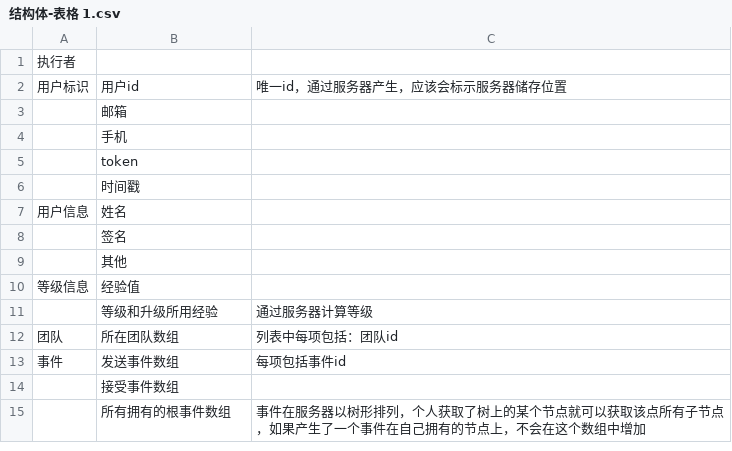
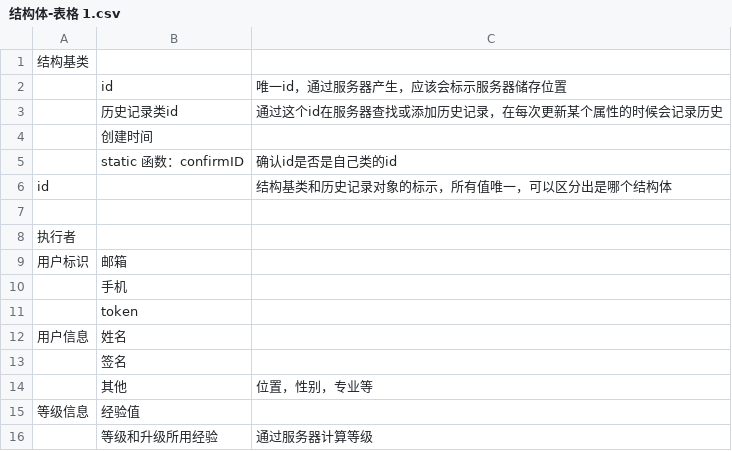
Before and after one commit to frosen/myDoc, a CSV file: warlock/结构体-表格 1.csv, drawn as a sheet; only a part is shown; the shorter side is filled out with more unchanged rows; the diff covers the shown part only.

```diff
--- a/warlock/结构体-表格 1.csv
+++ b/warlock/结构体-表格 1.csv
@@ -1,10 +1,15 @@
+结构基类,,,
+,id,唯一id，通过服务器产生，应该会标示服务器储存位置,
+,历史记录类id,通过这个id在服务器查找或添加历史记录，在每次更新某个属性的时候会记录历史,
+,创建时间,,
+,static 函数：confirmID,确认id是否是自己类的id,
+id,,结构基类和历史记录对象的标示，所有值唯一，可以区分出是哪个结构体,
+,,,
 执行者,,,
-用户标识,用户id,唯一id，通过服务器产生，应该会标示服务器储存位置,
-,邮箱,,
+用户标识,邮箱,,
 ,手机,,
 ,token,,
-,时间戳,,
 用户信息,姓名,,
 ,签名,,
-,其他,,
+,其他,位置，性别，专业等,
 等级信息,经验值,,
```
Also changed, not shown: 11 added rows, 2 removed rows and 3 edited cells elsewhere in this file.
